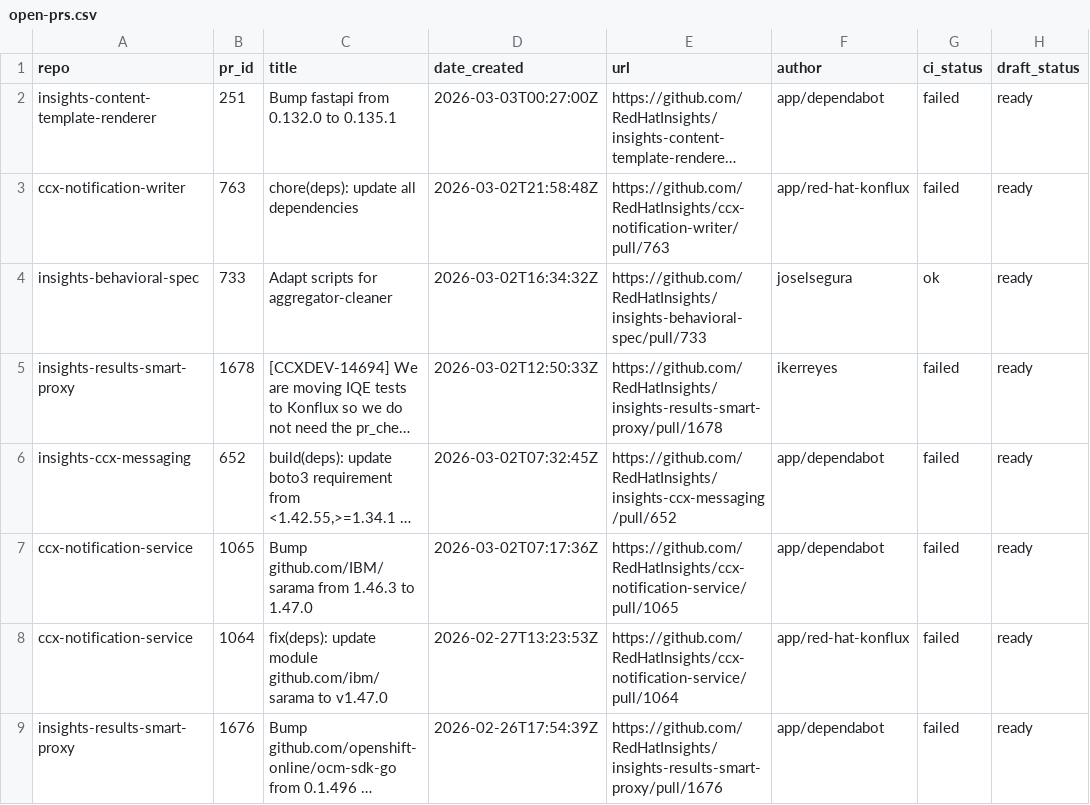
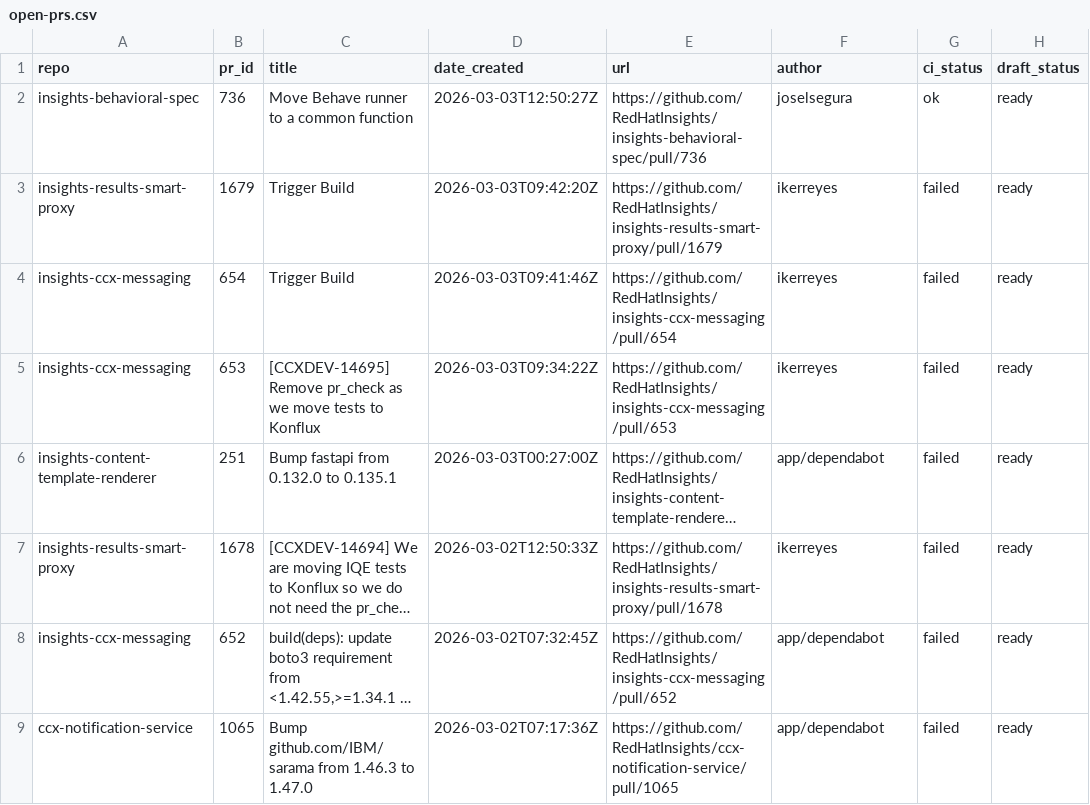
Before and after one commit to lenasolarova/processing-tools-github, a CSV file: open_mr_pr/github/open-prs.csv, drawn as a sheet; only a part is shown; the shorter side is filled out with more unchanged rows; long unchanged cells end in …; removed rows and columns are numbered as before the commit, all else as after; the diff names each change by its address in the sheet, - before the commit and + after, or states it on an @@ line.

```diff
--- a/open_mr_pr/github/open-prs.csv
+++ b/open_mr_pr/github/open-prs.csv
+row 2: insights-behavioral-spec | 736 | Move Behave runner to a common function | 2026-03-03T12:50:27Z | https://github.com/RedHatInsights/insights-behavioral-spec/pull/736 | joselsegura | ok | ready
+row 3: insights-results-smart-proxy | 1679 | Trigger Build | 2026-03-03T09:42:20Z | https://github.com/RedHatInsights/insights-results-smart-proxy/pull/1679 | ikerreyes | failed | ready
+row 4: insights-ccx-messaging | 654 | Trigger Build | 2026-03-03T09:41:46Z | https://github.com/RedHatInsights/insights-ccx-messaging/pull/654 | ikerreyes | failed | ready
+row 5: insights-ccx-messaging | 653 | [CCXDEV-14695] Remove pr_check as we move tests to Konflux | 2026-03-03T09:34:22Z | https://github.com/RedHatInsights/insights-ccx-messaging/pull/653 | ikerreyes | failed | ready
-row 3: ccx-notification-writer | 763 | chore(deps): update all dependencies | 2026-03-02T21:58:48Z | https://github.com/RedHatInsights/ccx-notification-writer/pull/763 | app/red-hat-konflux | failed | ready
-row 4: insights-behavioral-spec | 733 | Adapt scripts for aggregator-cleaner | 2026-03-02T16:34:32Z | https://github.com/RedHatInsights/insights-behavioral-spec/pull/733 | joselsegura | ok | ready
```
Also changed, not shown: 3 other files.
